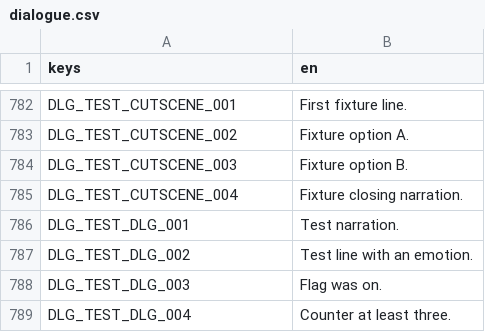
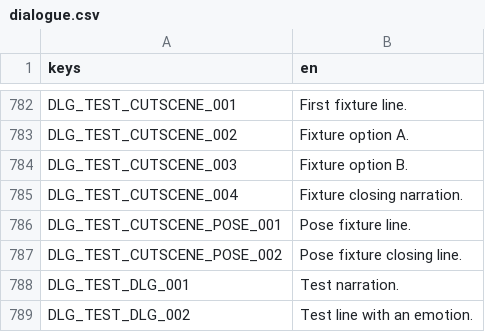
Before and after one commit to LeviticusFigglebottom/ClaudalFantasyX, a CSV file: game/data/loc/dialogue.csv, drawn as a sheet; only a part is shown, gaps mark what is left out; the shorter side is filled out with more unchanged rows; the diff names each change by its address in the sheet, - before the commit and + after, or states it on an @@ line.

```diff
--- a/game/data/loc/dialogue.csv
+++ b/game/data/loc/dialogue.csv
+row 786: DLG_TEST_CUTSCENE_POSE_001 | Pose fixture line.
+row 787: DLG_TEST_CUTSCENE_POSE_002 | Pose fixture closing line.
```
Also changed, not shown: 18 other files.
